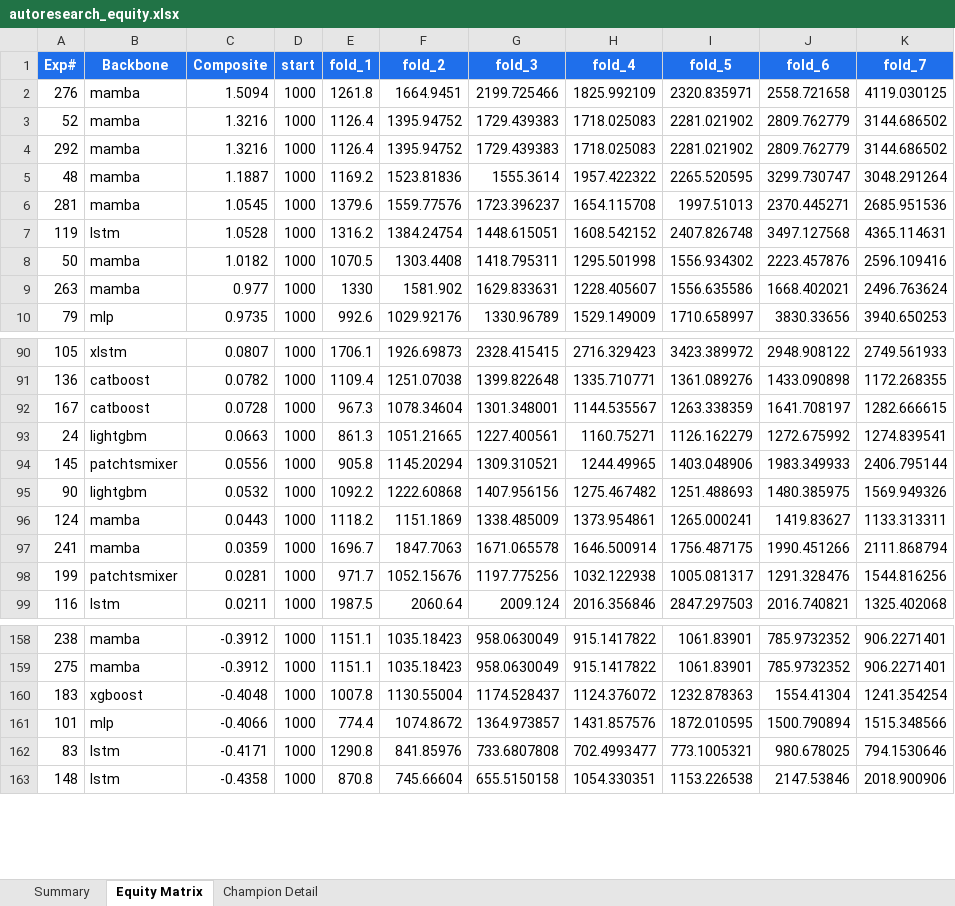
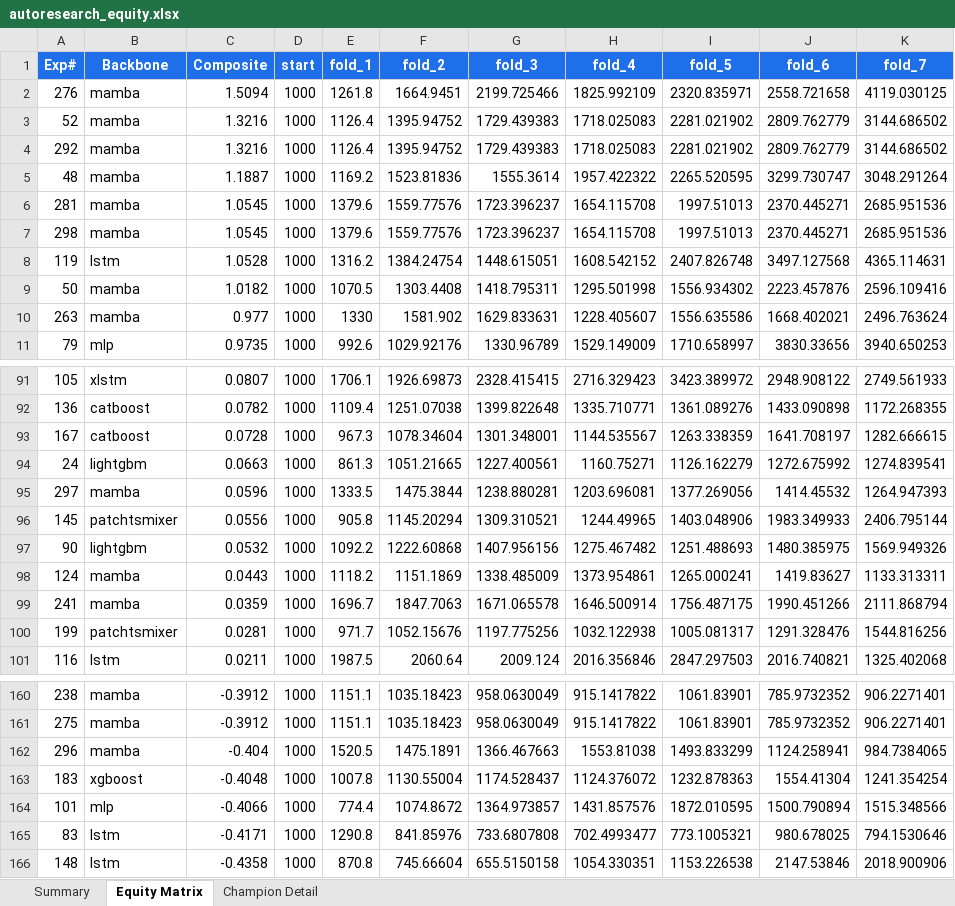
Before and after one commit to dlmastery/autoresearch, an Excel workbook: docs/index_stock_dashboard/autoresearch_equity.xlsx, sheet Equity Matrix, drawn as a sheet; only a part is shown, gaps mark what is left out; values as stored, in another font and other column widths than the file's, no borders; charts and pictures not drawn; the diff names each change by its address in the sheet, - before the commit and + after, or states it on an @@ line.

```diff
--- a/docs/index_stock_dashboard/autoresearch_equity.xlsx (sheet Equity Matrix)
+++ b/docs/index_stock_dashboard/autoresearch_equity.xlsx (sheet Equity Matrix)
+row 7: 298 | mamba | 1.0545 | 1000 | 1379.6 | 1559.77576 | 1723.396237 | 1654.115708 | 1997.51013 | 2370.445271 | 2685.951536
+row 95: 297 | mamba | 0.0596 | 1000 | 1333.5 | 1475.3844 | 1238.880281 | 1203.696081 | 1377.269056 | 1414.45532 | 1264.947393
+row 162: 296 | mamba | -0.404 | 1000 | 1520.5 | 1475.1891 | 1366.467663 | 1553.81038 | 1493.833299 | 1124.258941 | 984.7384065
```
Also changed, not shown: sheet Summary, charts or pictures, 18 other files.
